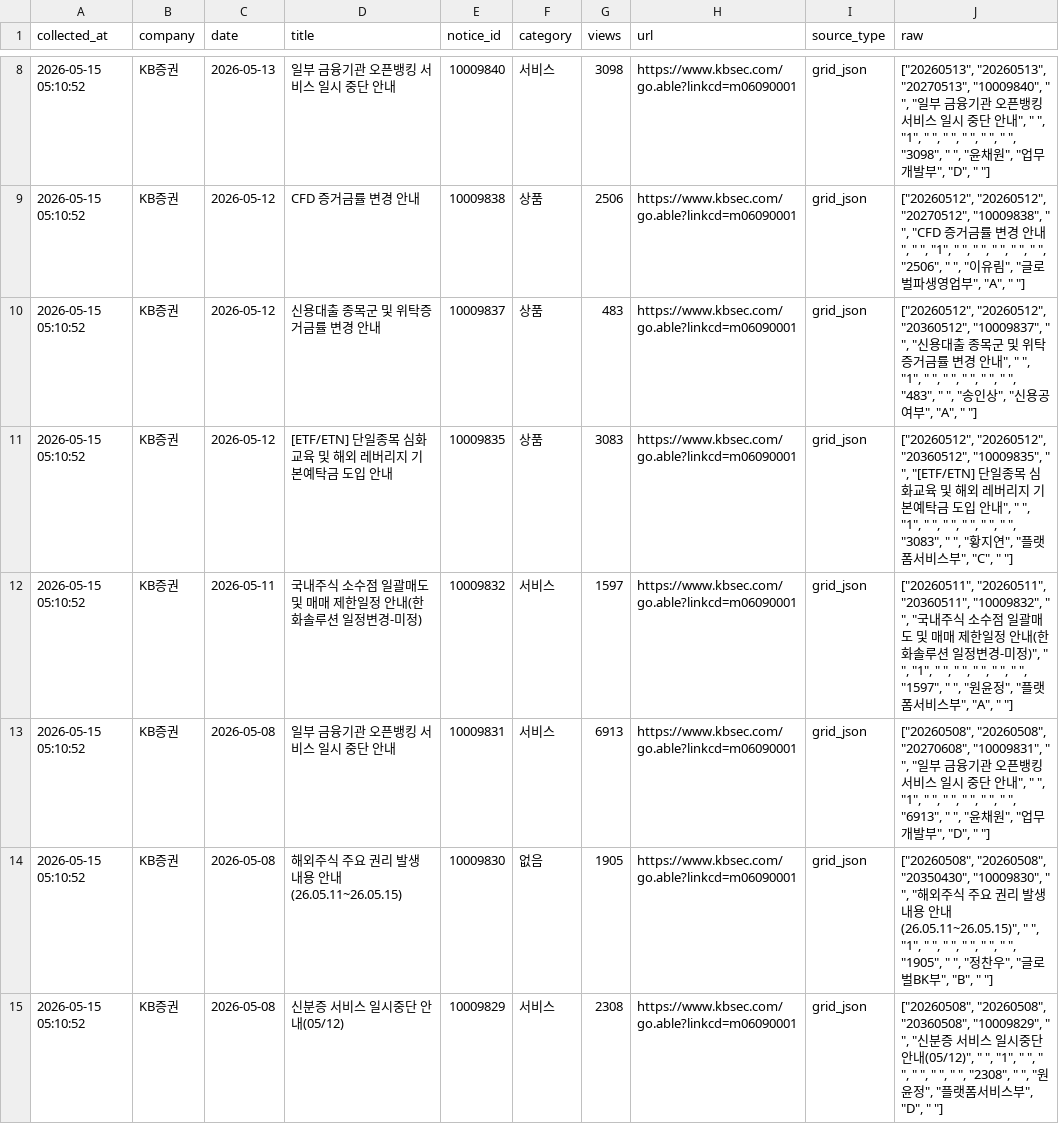
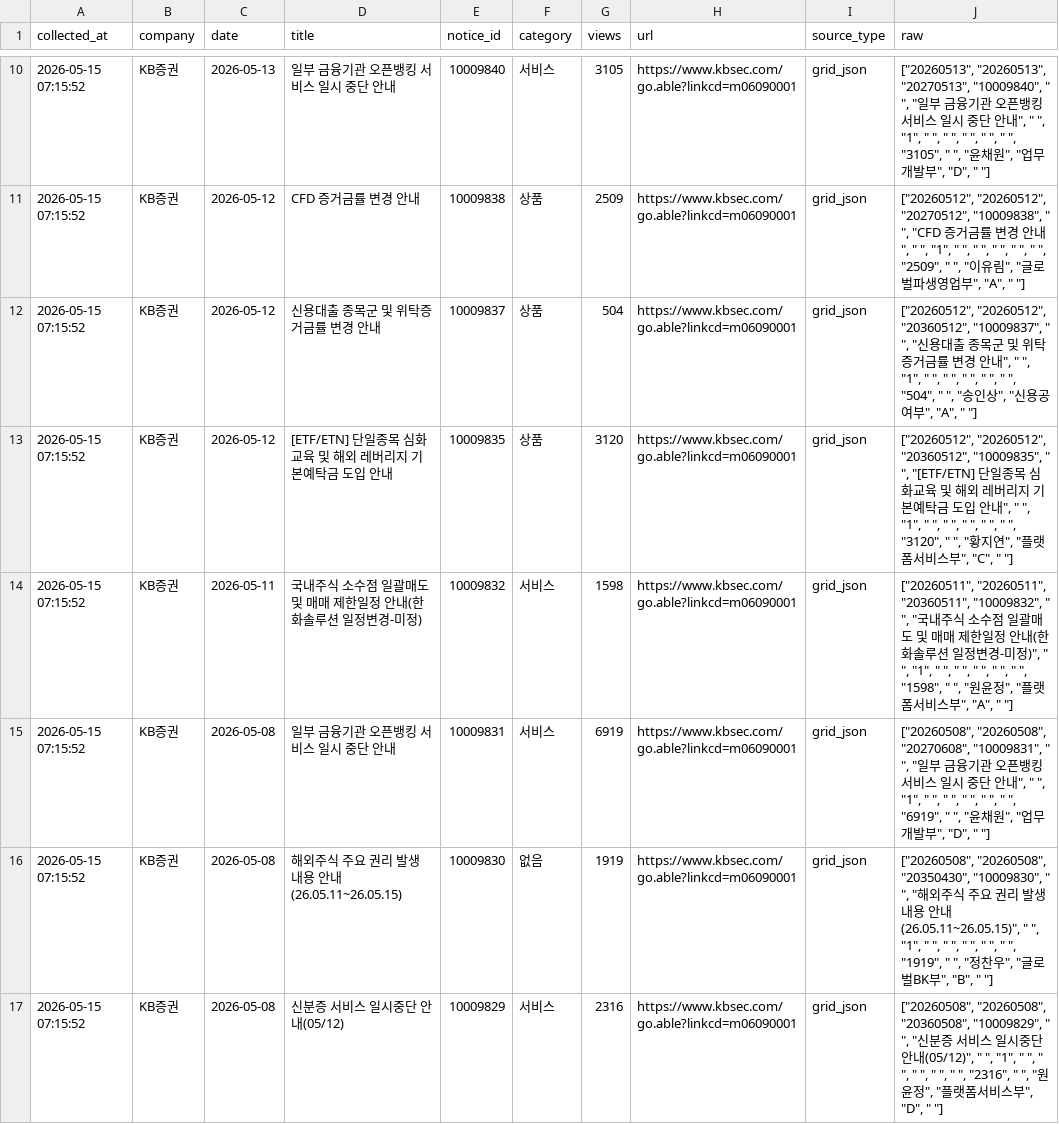
Before and after one commit to jinhoo-choi/risk-news-crolling, a CSV file: data/kb.csv, drawn as a sheet; only a part is shown, gaps mark what is left out; addresses are those after the commit; the diff covers the shown part only; the diff names each change by its address in the sheet, - before the commit and + after, or states it on an @@ line.

```diff
--- a/data/kb.csv
+++ b/data/kb.csv
-A10:A17 (collected_at): 2026-05-15 05:10:52
+A10:A17 (collected_at): 2026-05-15 07:15:52
-G10 (views): 3098
+G10 (views): 3105
-J10 (raw): …" ", " ", "3098", " ", "윤…
+J10 (raw): …" ", " ", "3105", " ", "윤…
-G11 (views): 2506
+G11 (views): 2509
-J11 (raw): …" ", "2506", " ",…
+J11 (raw): …" ", "2509", " ",…
-G12 (views): 483
+G12 (views): 504
-J12 (raw): …" ", " ", "483", " ", "송…
+J12 (raw): …" ", " ", "504", " ", "송…
-G13 (views): 3083
+G13 (views): 3120
-J13 (raw): …" ", " ", "3083", " ", "황…
+J13 (raw): …" ", " ", "3120", " ", "황…
-G14 (views): 1597
+G14 (views): 1598
-J14 (raw): …" ", " ", "1597", " ", "원…
+J14 (raw): …" ", " ", "1598", " ", "원…
-G15 (views): 6913
+G15 (views): 6919
-J15 (raw): …" ", " ", "6913", " ", "윤…
+J15 (raw): …" ", " ", "6919", " ", "윤…
-G16 (views): 1905
+G16 (views): 1919
-J16 (raw): …" ", "1905", " ",…
+J16 (raw): …" ", "1919", " ",…
-G17 (views): 2308
+G17 (views): 2316
-J17 (raw): …" ", "2308", " ",…
+J17 (raw): …" ", "2316", " ",…
```
Also changed, not shown: 3 added rows, 1 removed row and 51 edited cells elsewhere in this file, data/broker_notices_new_latest.csv, data/kiwoom.csv, 6 other files.
